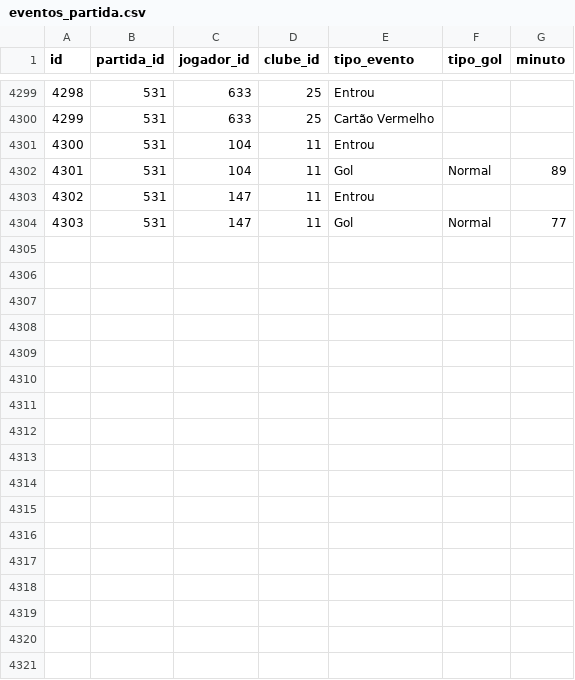
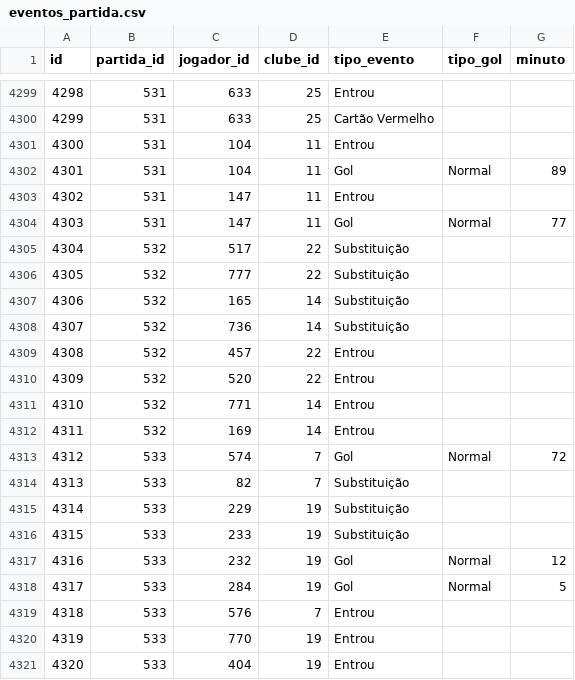
Before and after one commit to shinzatokazuya/kamusari, a CSV file: novo_bd1971_robusto/output_csvs/eventos_partida.csv, drawn as a sheet; only a part is shown, gaps mark what is left out; the diff names each change by its address in the sheet, - before the commit and + after, or states it on an @@ line.

```diff
--- a/novo_bd1971_robusto/output_csvs/eventos_partida.csv
+++ b/novo_bd1971_robusto/output_csvs/eventos_partida.csv
+row 4305: 4304 | 532 | 517 | 22 | Substituição
+row 4306: 4305 | 532 | 777 | 22 | Substituição
+row 4307: 4306 | 532 | 165 | 14 | Substituição
+row 4308: 4307 | 532 | 736 | 14 | Substituição
+row 4309: 4308 | 532 | 457 | 22 | Entrou
+row 4310: 4309 | 532 | 520 | 22 | Entrou
+row 4311: 4310 | 532 | 771 | 14 | Entrou
+row 4312: 4311 | 532 | 169 | 14 | Entrou
+row 4313: 4312 | 533 | 574 | 7 | Gol | Normal | 72
+row 4314: 4313 | 533 | 82 | 7 | Substituição
+row 4315: 4314 | 533 | 229 | 19 | Substituição
+row 4316: 4315 | 533 | 233 | 19 | Substituição
+row 4317: 4316 | 533 | 232 | 19 | Gol | Normal | 12
+row 4318: 4317 | 533 | 284 | 19 | Gol | Normal | 5
+row 4319: 4318 | 533 | 576 | 7 | Entrou
+row 4320: 4319 | 533 | 770 | 19 | Entrou
+row 4321: 4320 | 533 | 404 | 19 | Entrou
```
Also changed, not shown: novo_bd1971_robusto/output_csvs/arbitros_em_partida.csv, novo_bd1971_robusto/output_csvs/jogadores_em_partida.csv, 3 other files.
